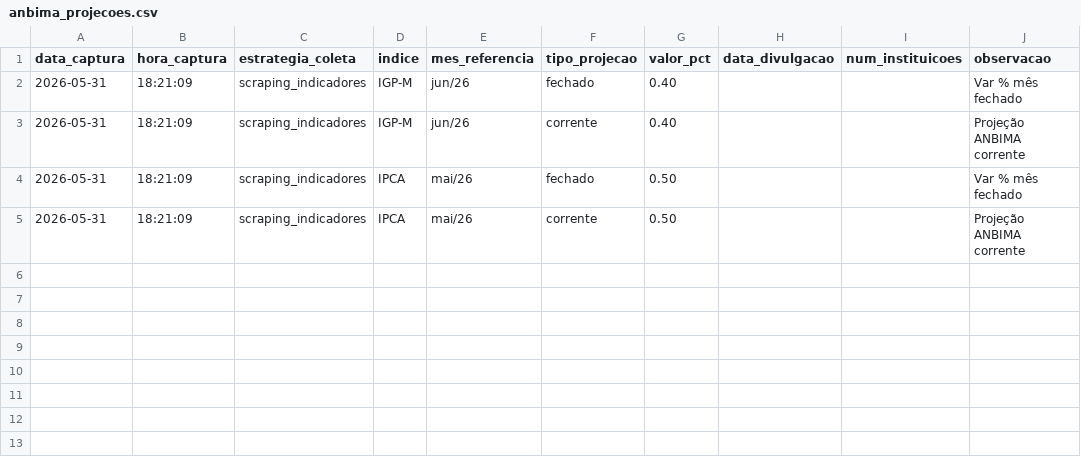
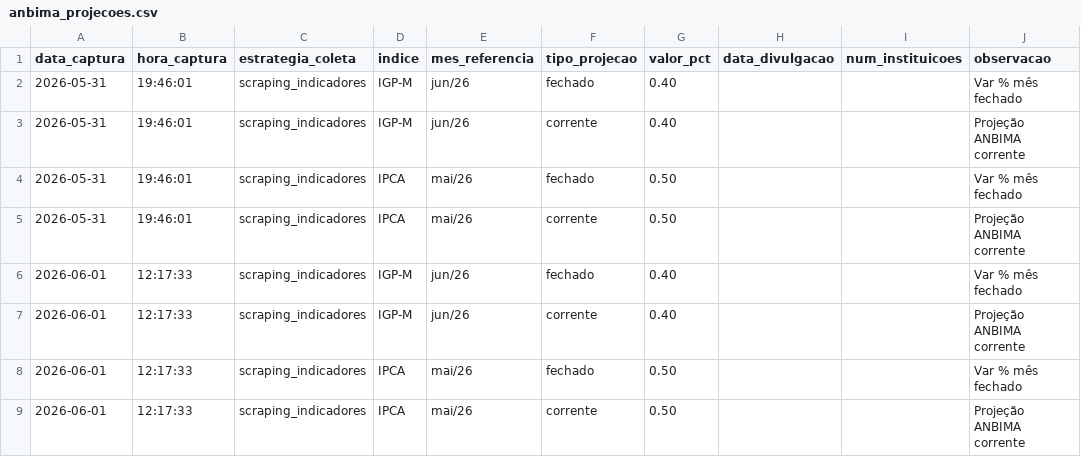
Before and after one commit to PulseDataLabs/PulseFlat, a CSV file: data/anbima_projecoes.csv, drawn as a sheet.

```diff
--- a/data/anbima_projecoes.csv
+++ b/data/anbima_projecoes.csv
@@ -1,5 +1,9 @@
 data_captura,hora_captura,estrategia_coleta,indice,mes_referencia,tipo_projecao,valor_pct,data_divulgacao,num_instituicoes,observacao
-2026-05-31,18:21:09,scraping_indicadores,IGP-M,jun/26,fechado,0.40,,,Var % mês fechado
-2026-05-31,18:21:09,scraping_indicadores,IGP-M,jun/26,corrente,0.40,,,Projeção ANBIMA corrente
-2026-05-31,18:21:09,scraping_indicadores,IPCA,mai/26,fechado,0.50,,,Var % mês fechado
-2026-05-31,18:21:09,scraping_indicadores,IPCA,mai/26,corrente,0.50,,,Projeção ANBIMA corrente
+2026-05-31,19:46:01,scraping_indicadores,IGP-M,jun/26,fechado,0.40,,,Var % mês fechado
+2026-05-31,19:46:01,scraping_indicadores,IGP-M,jun/26,corrente,0.40,,,Projeção ANBIMA corrente
+2026-05-31,19:46:01,scraping_indicadores,IPCA,mai/26,fechado,0.50,,,Var % mês fechado
+2026-05-31,19:46:01,scraping_indicadores,IPCA,mai/26,corrente,0.50,,,Projeção ANBIMA corrente
+2026-06-01,12:17:33,scraping_indicadores,IGP-M,jun/26,fechado,0.40,,,Var % mês fechado
+2026-06-01,12:17:33,scraping_indicadores,IGP-M,jun/26,corrente,0.40,,,Projeção ANBIMA corrente
+2026-06-01,12:17:33,scraping_indicadores,IPCA,mai/26,fechado,0.50,,,Var % mês fechado
+2026-06-01,12:17:33,scraping_indicadores,IPCA,mai/26,corrente,0.50,,,Projeção ANBIMA corrente
```
Also changed, not shown: data/anbima_indicadores.csv, 18 other files.
